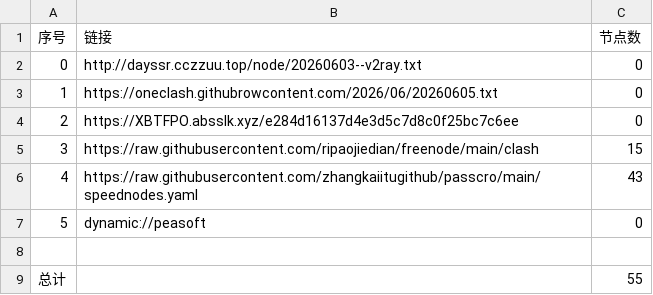
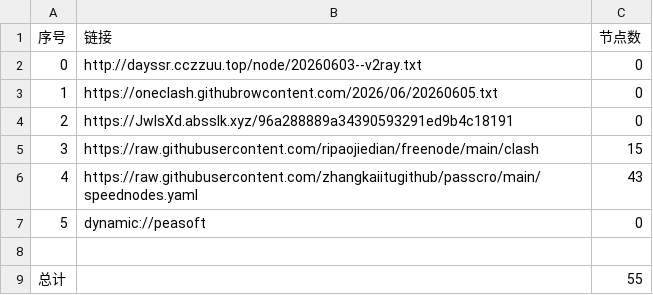
Before and after one commit to obscure1990/AutoMergePublicNodes, a CSV file: list_result.csv, drawn as a sheet.

```diff
--- a/list_result.csv
+++ b/list_result.csv
@@ -3,3 +3,3 @@
 1,https://oneclash.githubrowcontent.com/2026/06/20260605.txt,0
-2,https://XBTFPO.absslk.xyz/e284d16137d4e3d5c7d8c0f25bc7c6ee,0
+2,https://JwlsXd.absslk.xyz/96a288889a34390593291ed9b4c18191,0
 3,https://raw.githubusercontent.com/ripaojiedian/freenode/main/clash,15
```
Also changed, not shown: 3 other files.
